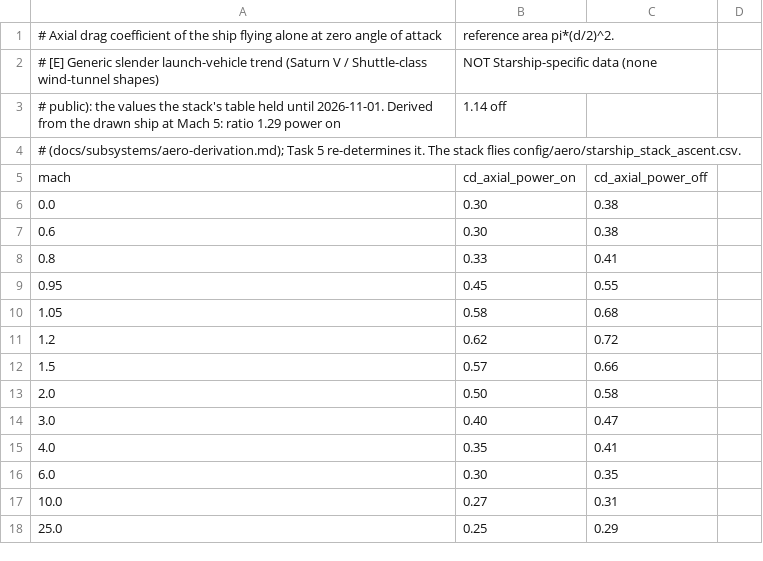
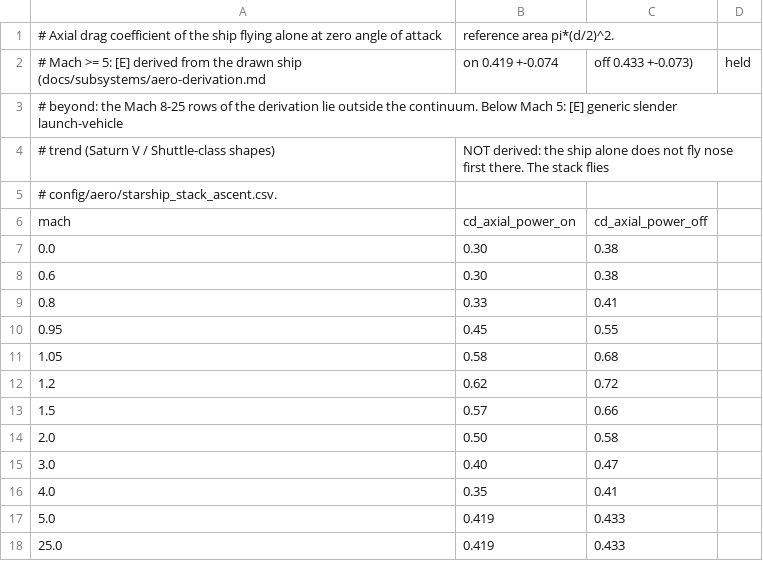
Before and after one commit to Tachy/Super-Heavy-Rocket-Simulator-VR, a CSV file: config/aero/ship_ascent.csv, drawn as a sheet.

```diff
--- a/config/aero/ship_ascent.csv
+++ b/config/aero/ship_ascent.csv
@@ -1,5 +1,6 @@
 # Axial drag coefficient of the ship flying alone at zero angle of attack, reference area pi*(d/2)^2.
-# [E] Generic slender launch-vehicle trend (Saturn V / Shuttle-class wind-tunnel shapes), NOT Starship-specific data (none
-# public): the values the stack's table held until 2026-11-01. Derived from the drawn ship at Mach 5: ratio 1.29 power on, 1.14 off
-# (docs/subsystems/aero-derivation.md); Task 5 re-determines it. The stack flies config/aero/starship_stack_ascent.csv.
+# Mach >= 5: [E] derived from the drawn ship (docs/subsystems/aero-derivation.md, on 0.419 +-0.074, off 0.433 +-0.073), held
+# beyond: the Mach 8-25 rows of the derivation lie outside the continuum. Below Mach 5: [E] generic slender launch-vehicle
+# trend (Saturn V / Shuttle-class shapes), NOT derived: the ship alone does not fly nose first there. The stack flies
+# config/aero/starship_stack_ascent.csv.
 mach,cd_axial_power_on,cd_axial_power_off
@@ -15,4 +16,3 @@ mach,cd_axial_power_on,cd_axial_power_off
 4.0,0.35,0.41
-6.0,0.30,0.35
-10.0,0.27,0.31
-25.0,0.25,0.29
+5.0,0.419,0.433
+25.0,0.419,0.433
```
Also changed, not shown: config/aero/ship_crossflow.csv, config/aero/ship_hull_cp.csv, 19 other files.
